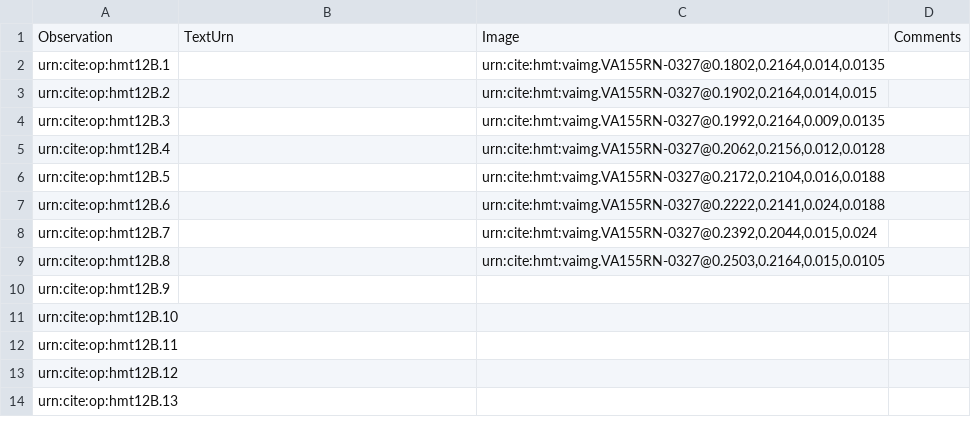
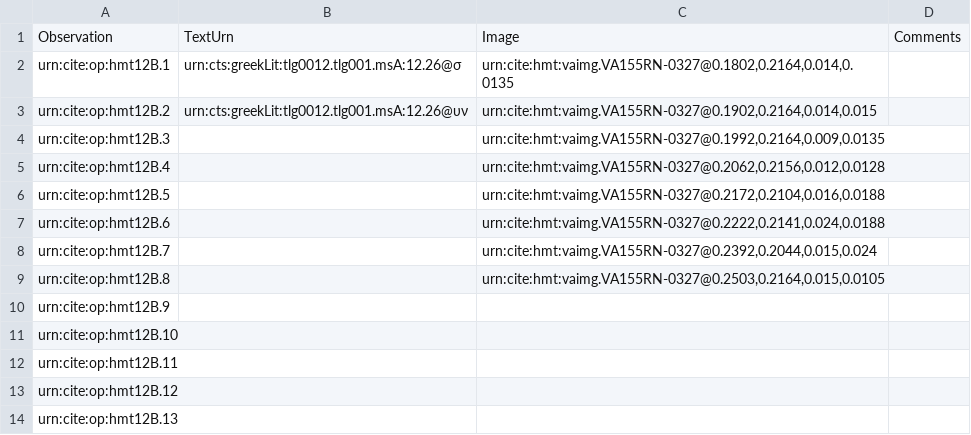
Before and after one commit to HMT-seminar-2014/hmt-12B, a CSV file: collections/paleography.csv, drawn as a sheet.

Commit message:
Update paleography.csv

```diff
--- a/collections/paleography.csv
+++ b/collections/paleography.csv
@@ -1,4 +1,4 @@
 Observation,TextUrn,Image,Comments
-urn:cite:op:hmt12B.1,,"urn:cite:hmt:vaimg.VA155RN-0327@0.1802,0.2164,0.014,0.0135",
-urn:cite:op:hmt12B.2,,"urn:cite:hmt:vaimg.VA155RN-0327@0.1902,0.2164,0.014,0.015",
+urn:cite:op:hmt12B.1,"urn:cts:greekLit:tlg0012.tlg001.msA:12.26@σ","urn:cite:hmt:vaimg.VA155RN-0327@0.1802,0.2164,0.014,0.0135",
+urn:cite:op:hmt12B.2,"urn:cts:greekLit:tlg0012.tlg001.msA:12.26@υν","urn:cite:hmt:vaimg.VA155RN-0327@0.1902,0.2164,0.014,0.015",
 urn:cite:op:hmt12B.3,,"urn:cite:hmt:vaimg.VA155RN-0327@0.1992,0.2164,0.009,0.0135",
```
